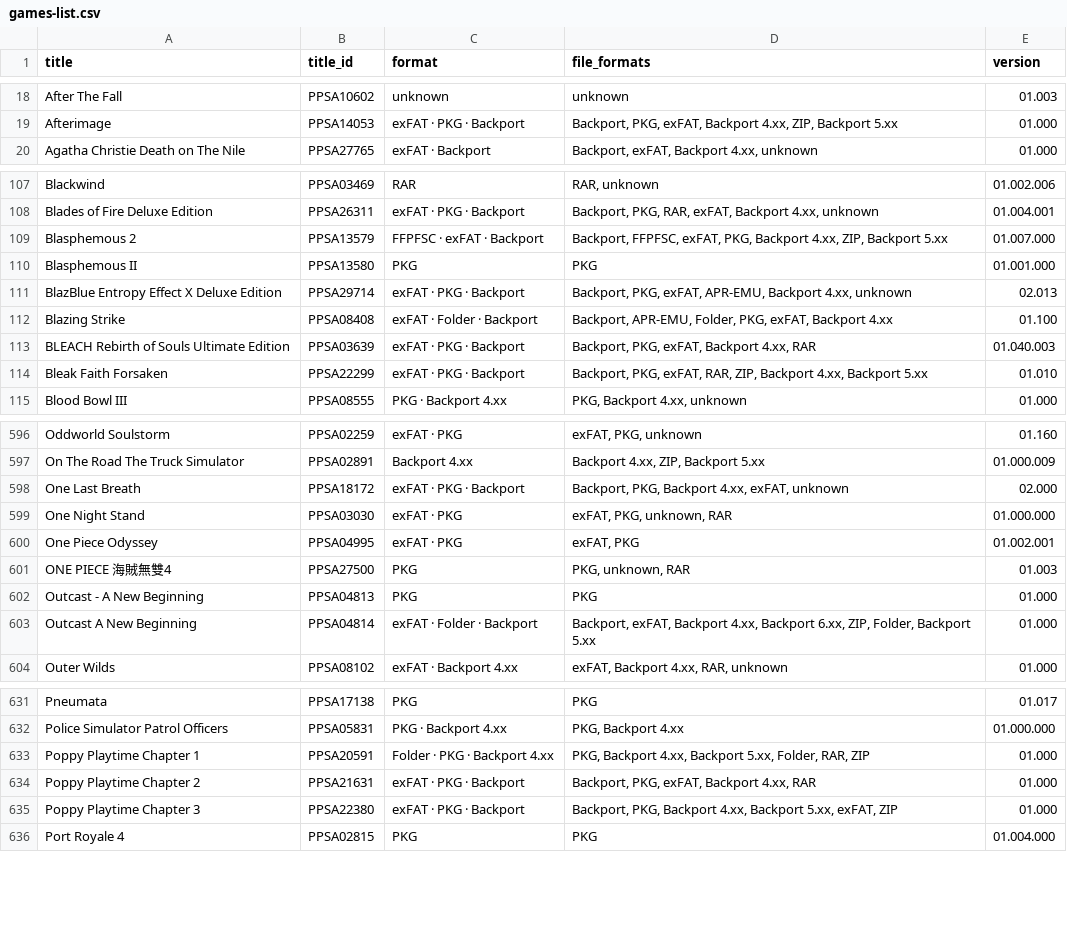
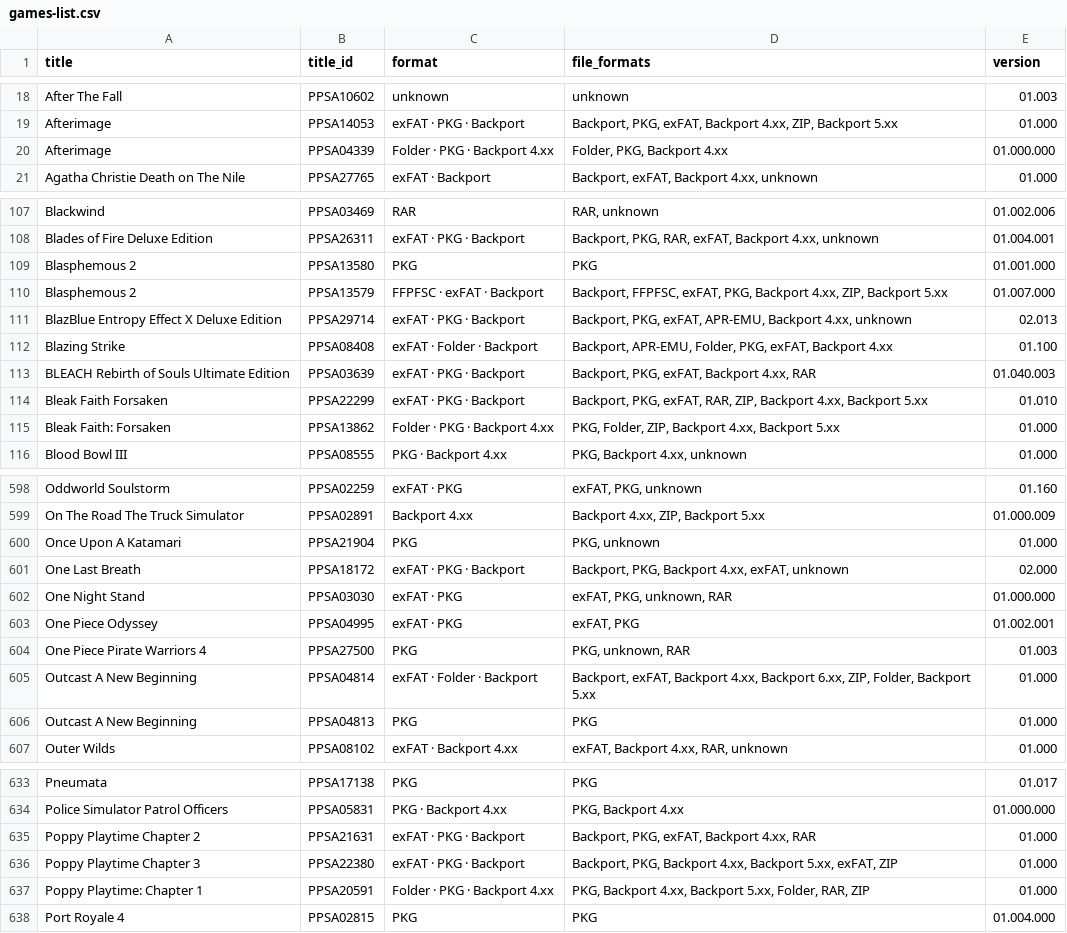
Before and after one commit to Jamzi94/catalog-V2, a CSV file: games-list.csv, drawn as a sheet; only a part is shown, gaps mark what is left out; the diff covers the shown part only.

```diff
--- a/games-list.csv
+++ b/games-list.csv
@@ -19,2 +19,3 @@ After The Fall,PPSA10602,unknown,unknown,01.003
 Afterimage,PPSA14053,exFAT · PKG · Backport,"Backport, PKG, exFAT, Backport 4.xx, ZIP, Backport 5.xx",01.000
+Afterimage,PPSA04339,Folder · PKG · Backport 4.xx,"Folder, PKG, Backport 4.xx",01.000.000
 Agatha Christie Death on The Nile,PPSA27765,exFAT · Backport,"Backport, exFAT, Backport 4.xx, unknown",01.000
@@ -108,4 +108,4 @@ Blackwind,PPSA03469,RAR,"RAR, unknown",01.002.006
 Blades of Fire Deluxe Edition,PPSA26311,exFAT · PKG · Backport,"Backport, PKG, RAR, exFAT, Backport 4.xx, unknown",01.004.001
+Blasphemous 2,PPSA13580,PKG,PKG,01.001.000
 Blasphemous 2,PPSA13579,FFPFSC · exFAT · Backport,"Backport, FFPFSC, exFAT, PKG, Backport 4.xx, ZIP, Backport 5.xx",01.007.000
-Blasphemous II,PPSA13580,PKG,PKG,01.001.000
 BlazBlue Entropy Effect X Deluxe Edition,PPSA29714,exFAT · PKG · Backport,"Backport, PKG, exFAT, APR-EMU, Backport 4.xx, unknown",02.013
@@ -114,2 +114,3 @@ BLEACH Rebirth of Souls Ultimate Edition,PPSA03639,exFAT · PKG · Backport,"Bac
 Bleak Faith Forsaken,PPSA22299,exFAT · PKG · Backport,"Backport, PKG, exFAT, RAR, ZIP, Backport 4.xx, Backport 5.xx",01.010
+Bleak Faith: Forsaken,PPSA13862,Folder · PKG · Backport 4.xx,"PKG, Folder, ZIP, Backport 4.xx, Backport 5.xx",01.000
 Blood Bowl III,PPSA08555,PKG · Backport 4.xx,"PKG, Backport 4.xx, unknown",01.000
@@ -597,2 +599,3 @@ Oddworld Soulstorm,PPSA02259,exFAT · PKG,"exFAT, PKG, unknown",01.160
 On The Road The Truck Simulator,PPSA02891,Backport 4.xx,"Backport 4.xx, ZIP, Backport 5.xx",01.000.009
+Once Upon A Katamari,PPSA21904,PKG,"PKG, unknown",01.000
 One Last Breath,PPSA18172,exFAT · PKG · Backport,"Backport, PKG, Backport 4.xx, exFAT, unknown",02.000
@@ -600,5 +603,5 @@ One Night Stand,PPSA03030,exFAT · PKG,"exFAT, PKG, unknown, RAR",01.000.000
 One Piece Odyssey,PPSA04995,exFAT · PKG,"exFAT, PKG",01.002.001
-ONE PIECE 海賊無雙4,PPSA27500,PKG,"PKG, unknown, RAR",01.003
-Outcast - A New Beginning,PPSA04813,PKG,PKG,01.000
+One Piece Pirate Warriors 4,PPSA27500,PKG,"PKG, unknown, RAR",01.003
 Outcast A New Beginning,PPSA04814,exFAT · Folder · Backport,"Backport, exFAT, Backport 4.xx, Backport 6.xx, ZIP, Folder, Backport 5.xx",01.000
+Outcast A New Beginning,PPSA04813,PKG,PKG,01.000
 Outer Wilds,PPSA08102,exFAT · Backport 4.xx,"exFAT, Backport 4.xx, RAR, unknown",01.000
@@ -632,5 +634,5 @@ Pneumata,PPSA17138,PKG,PKG,01.017
 Police Simulator Patrol Officers,PPSA05831,PKG · Backport 4.xx,"PKG, Backport 4.xx",01.000.000
-Poppy Playtime Chapter 1,PPSA20591,Folder · PKG · Backport 4.xx,"PKG, Backport 4.xx, Backport 5.xx, Folder, RAR, ZIP",01.000
 Poppy Playtime Chapter 2,PPSA21631,exFAT · PKG · Backport,"Backport, PKG, exFAT, Backport 4.xx, RAR",01.000
 Poppy Playtime Chapter 3,PPSA22380,exFAT · PKG · Backport,"Backport, PKG, Backport 4.xx, Backport 5.xx, exFAT, ZIP",01.000
+Poppy Playtime: Chapter 1,PPSA20591,Folder · PKG · Backport 4.xx,"PKG, Backport 4.xx, Backport 5.xx, Folder, RAR, ZIP",01.000
 Port Royale 4,PPSA02815,PKG,PKG,01.004.000
```
Also changed, not shown: 9 added rows, 12 removed rows, 3 moved rows and 7 edited cells elsewhere in this file, 7 other files.
